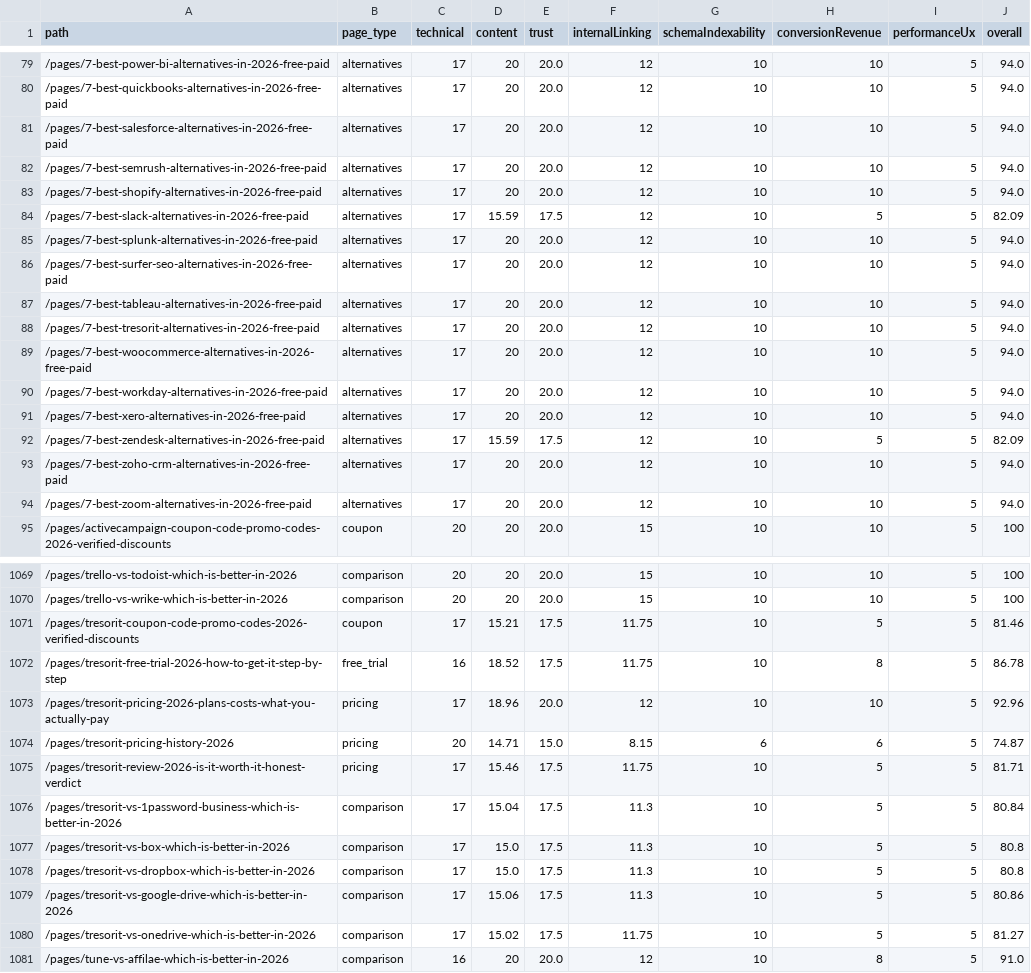
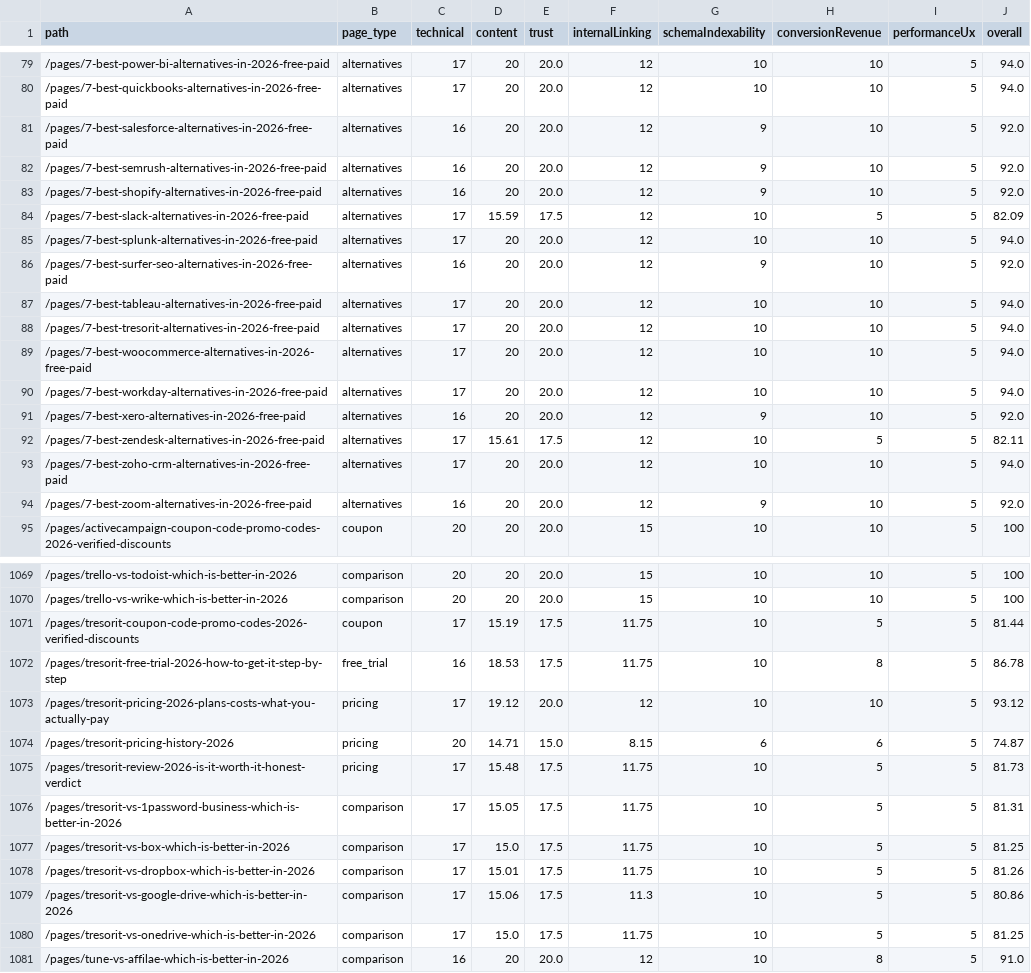
Before and after one commit to SoggyKitchen/intent-engine, a CSV file: seo/reports/page-quality-scores.csv, drawn as a sheet; only a part is shown, gaps mark what is left out; the diff covers the shown part only.

```diff
--- a/seo/reports/page-quality-scores.csv
+++ b/seo/reports/page-quality-scores.csv
@@ -80,8 +80,8 @@ path,page_type,technical,content,trust,internalLinking,schemaIndexability,conver
 /pages/7-best-quickbooks-alternatives-in-2026-free-paid,alternatives,17,20,20.0,12,10,10,5,94.0
-/pages/7-best-salesforce-alternatives-in-2026-free-paid,alternatives,17,20,20.0,12,10,10,5,94.0
-/pages/7-best-semrush-alternatives-in-2026-free-paid,alternatives,17,20,20.0,12,10,10,5,94.0
-/pages/7-best-shopify-alternatives-in-2026-free-paid,alternatives,17,20,20.0,12,10,10,5,94.0
+/pages/7-best-salesforce-alternatives-in-2026-free-paid,alternatives,16,20,20.0,12,9,10,5,92.0
+/pages/7-best-semrush-alternatives-in-2026-free-paid,alternatives,16,20,20.0,12,9,10,5,92.0
+/pages/7-best-shopify-alternatives-in-2026-free-paid,alternatives,16,20,20.0,12,9,10,5,92.0
 /pages/7-best-slack-alternatives-in-2026-free-paid,alternatives,17,15.59,17.5,12,10,5,5,82.09
 /pages/7-best-splunk-alternatives-in-2026-free-paid,alternatives,17,20,20.0,12,10,10,5,94.0
-/pages/7-best-surfer-seo-alternatives-in-2026-free-paid,alternatives,17,20,20.0,12,10,10,5,94.0
+/pages/7-best-surfer-seo-alternatives-in-2026-free-paid,alternatives,16,20,20.0,12,9,10,5,92.0
 /pages/7-best-tableau-alternatives-in-2026-free-paid,alternatives,17,20,20.0,12,10,10,5,94.0
@@ -90,6 +90,6 @@ path,page_type,technical,content,trust,internalLinking,schemaIndexability,conver
 /pages/7-best-workday-alternatives-in-2026-free-paid,alternatives,17,20,20.0,12,10,10,5,94.0
-/pages/7-best-xero-alternatives-in-2026-free-paid,alternatives,17,20,20.0,12,10,10,5,94.0
-/pages/7-best-zendesk-alternatives-in-2026-free-paid,alternatives,17,15.59,17.5,12,10,5,5,82.09
+/pages/7-best-xero-alternatives-in-2026-free-paid,alternatives,16,20,20.0,12,9,10,5,92.0
+/pages/7-best-zendesk-alternatives-in-2026-free-paid,alternatives,17,15.61,17.5,12,10,5,5,82.11
 /pages/7-best-zoho-crm-alternatives-in-2026-free-paid,alternatives,17,20,20.0,12,10,10,5,94.0
-/pages/7-best-zoom-alternatives-in-2026-free-paid,alternatives,17,20,20.0,12,10,10,5,94.0
+/pages/7-best-zoom-alternatives-in-2026-free-paid,alternatives,16,20,20.0,12,9,10,5,92.0
 /pages/activecampaign-coupon-code-promo-codes-2026-verified-discounts,coupon,20,20,20.0,15,10,10,5,100
@@ -1070,12 +1070,12 @@ path,page_type,technical,content,trust,internalLinking,schemaIndexability,conver
 /pages/trello-vs-wrike-which-is-better-in-2026,comparison,20,20,20.0,15,10,10,5,100
-/pages/tresorit-coupon-code-promo-codes-2026-verified-discounts,coupon,17,15.21,17.5,11.75,10,5,5,81.46
-/pages/tresorit-free-trial-2026-how-to-get-it-step-by-step,free_trial,16,18.52,17.5,11.75,10,8,5,86.78
-/pages/tresorit-pricing-2026-plans-costs-what-you-actually-pay,pricing,17,18.96,20.0,12,10,10,5,92.96
+/pages/tresorit-coupon-code-promo-codes-2026-verified-discounts,coupon,17,15.19,17.5,11.75,10,5,5,81.44
+/pages/tresorit-free-trial-2026-how-to-get-it-step-by-step,free_trial,16,18.53,17.5,11.75,10,8,5,86.78
+/pages/tresorit-pricing-2026-plans-costs-what-you-actually-pay,pricing,17,19.12,20.0,12,10,10,5,93.12
 /pages/tresorit-pricing-history-2026,pricing,20,14.71,15.0,8.15,6,6,5,74.87
-/pages/tresorit-review-2026-is-it-worth-it-honest-verdict,pricing,17,15.46,17.5,11.75,10,5,5,81.71
-/pages/tresorit-vs-1password-business-which-is-better-in-2026,comparison,17,15.04,17.5,11.3,10,5,5,80.84
-/pages/tresorit-vs-box-which-is-better-in-2026,comparison,17,15.0,17.5,11.3,10,5,5,80.8
-/pages/tresorit-vs-dropbox-which-is-better-in-2026,comparison,17,15.0,17.5,11.3,10,5,5,80.8
+/pages/tresorit-review-2026-is-it-worth-it-honest-verdict,pricing,17,15.48,17.5,11.75,10,5,5,81.73
+/pages/tresorit-vs-1password-business-which-is-better-in-2026,comparison,17,15.05,17.5,11.75,10,5,5,81.31
+/pages/tresorit-vs-box-which-is-better-in-2026,comparison,17,15.0,17.5,11.75,10,5,5,81.25
+/pages/tresorit-vs-dropbox-which-is-better-in-2026,comparison,17,15.01,17.5,11.75,10,5,5,81.26
 /pages/tresorit-vs-google-drive-which-is-better-in-2026,comparison,17,15.06,17.5,11.3,10,5,5,80.86
-/pages/tresorit-vs-onedrive-which-is-better-in-2026,comparison,17,15.02,17.5,11.75,10,5,5,81.27
+/pages/tresorit-vs-onedrive-which-is-better-in-2026,comparison,17,15.0,17.5,11.75,10,5,5,81.25
 /pages/tune-vs-affilae-which-is-better-in-2026,comparison,16,20,20.0,12,10,8,5,91.0
```
Also changed, not shown: 154 edited cells elsewhere in this file, 29 other files.
